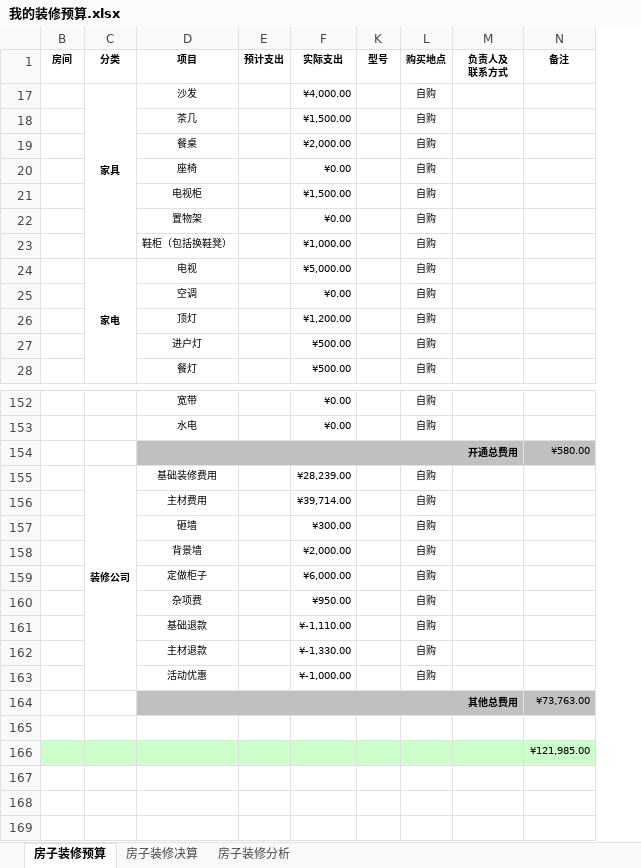
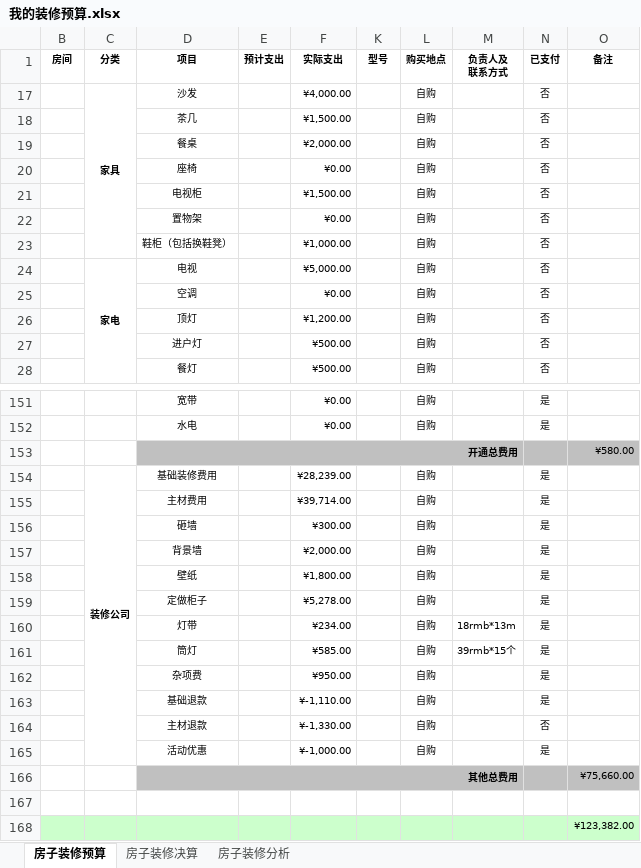
Before and after one commit to Patrick-Wang/PrivateFTP, an Excel workbook: other/我的装修预算.xlsx, sheet 房子装修预算, drawn as a sheet; only a part is shown, gaps mark what is left out; values as stored, in another font and other column widths than the file's, no borders; addresses are those after the commit; the diff covers the shown part only; the diff names each change by its address in the sheet, - before the commit and + after, or states it on an @@ line.

```diff
--- a/other/我的装修预算.xlsx (sheet 房子装修预算)
+++ b/other/我的装修预算.xlsx (sheet 房子装修预算)
+column N (已支付), rows 17-28: all 否; rows 151-157: 是 | 是 |  | 是 | 是 | 是 | 是; row 159: 是; rows 162-165: 是 | 是 | 否 | 是
+row 158:  |  | 壁纸 |  | ¥1,800.00 |  | 自购 |  | 是
-F159 (实际支出): ¥6,000.00
+F159 (实际支出): ¥5,278.00
+row 160:  |  | 灯带 |  | ¥234.00 |  | 自购 | 18rmb*13m | 是
+row 161:  |  | 筒灯 |  | ¥585.00 |  | 自购 | 39rmb*15个 | 是
-O166 (备注): ¥73,763.00
+O166 (备注): ¥75,660.00
-O168 (备注): ¥121,985.00
+O168 (备注): ¥123,382.00
```
Also changed, not shown: 1 removed row and 1 edited cell elsewhere in this sheet, formulas that keep their value, hidden cells, charts or pictures, 1 other file.
